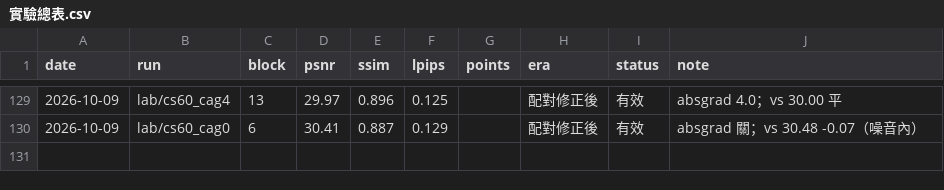
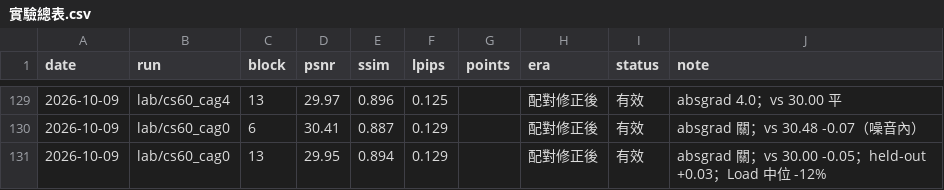
Before and after one commit to llll2005/gs, a CSV file: 紀錄/實驗總表.csv, drawn as a sheet; only a part is shown, gaps mark what is left out.

```diff
--- a/紀錄/實驗總表.csv
+++ b/紀錄/實驗總表.csv
@@ -130 +130,2 @@ date,run,block,psnr,ssim,lpips,points,era,status,note
 2026-10-09,lab/cs60_cag0,6,30.41,0.887,0.129,,配對修正後,有效,absgrad 關；vs 30.48 -0.07（噪音內）
+2026-10-09,lab/cs60_cag0,13,29.95,0.894,0.129,,配對修正後,有效,absgrad 關；vs 30.00 -0.05；held-out +0.03；Load 中位 -12%
```
Also changed, not shown: 4 other files.
